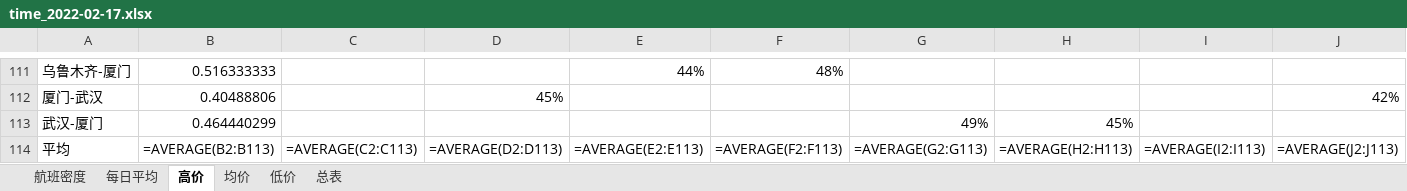
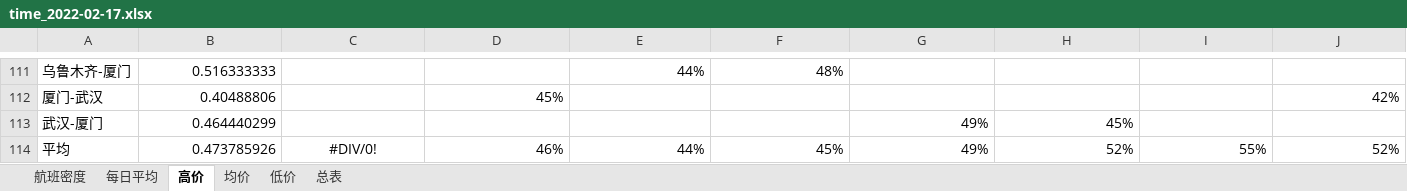
Before and after one commit to LF502/FlyCheap, an Excel workbook: .charts/time_2022-02-17.xlsx, sheet 高价, drawn as a sheet; only a part is shown, gaps mark what is left out; values as stored, in another font and other column widths than the file's, no borders; formulas without a stored value are shown as written; removed rows and columns are numbered as before the commit, all else as after; rows hold the shown columns only; the diff names each change by its address in the sheet, - before the commit and + after, or states it on an @@ line.

```diff
--- a/.charts/time_2022-02-17.xlsx (sheet 高价)
+++ b/.charts/time_2022-02-17.xlsx (sheet 高价)
-row 114: 平均 | =AVERAGE(B2:B113) | =AVERAGE(C2:C113) | =AVERAGE(D2:D113) | =AVERAGE(E2:E113) | =AVERAGE(F2:F113) | =AVERAGE(G2:G113) | =AVERAGE(H2:H113) | =AVERAGE(I2:I113) | =AVERAGE(J2:J113)
+row 114: 平均 | 0.473785926 | #DIV/0! | 46% | 44% | 45% | 49% | 52% | 55% | 52%
```
Also changed, not shown: sheet 每日平均, sheet 低价, sheet 均价, sheet 航班密度, sheet 总表, charts or pictures, 4 other files.
